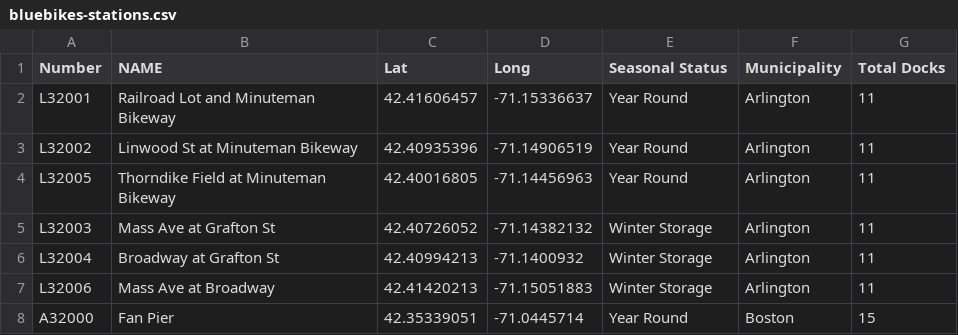
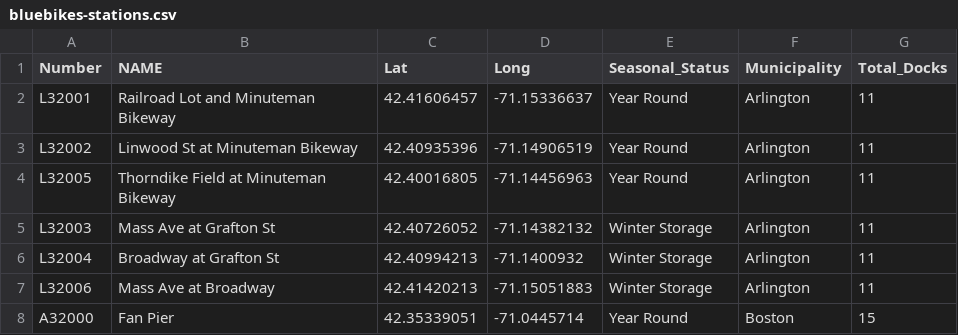
Before and after one commit to Livy456/bikewatching, a CSV file: static/bluebikes-stations.csv, drawn as a sheet; only a part is shown.

```diff
--- a/static/bluebikes-stations.csv
+++ b/static/bluebikes-stations.csv
@@ -1,2 +1,2 @@
-Number,NAME,Lat,Long,Seasonal Status,Municipality,Total Docks
+Number,NAME,Lat,Long,Seasonal_Status,Municipality,Total_Docks
 L32001,Railroad Lot and Minuteman Bikeway,42.41606457,-71.15336637,Year Round,Arlington,11
```
Also changed, not shown: 1 other file.
